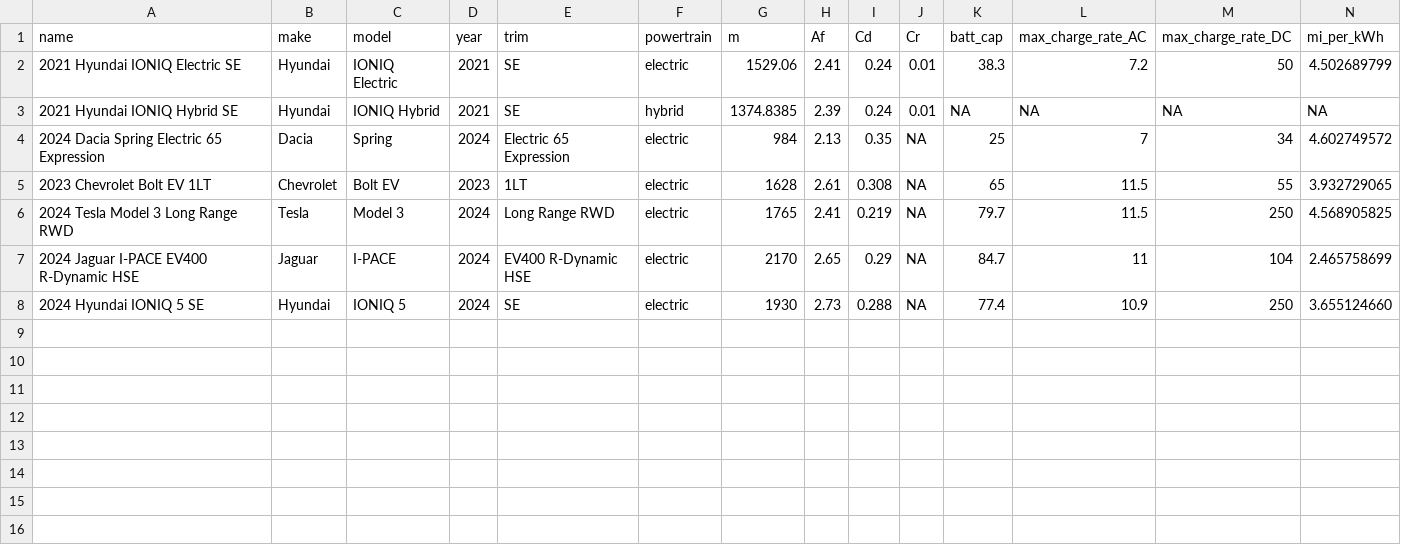
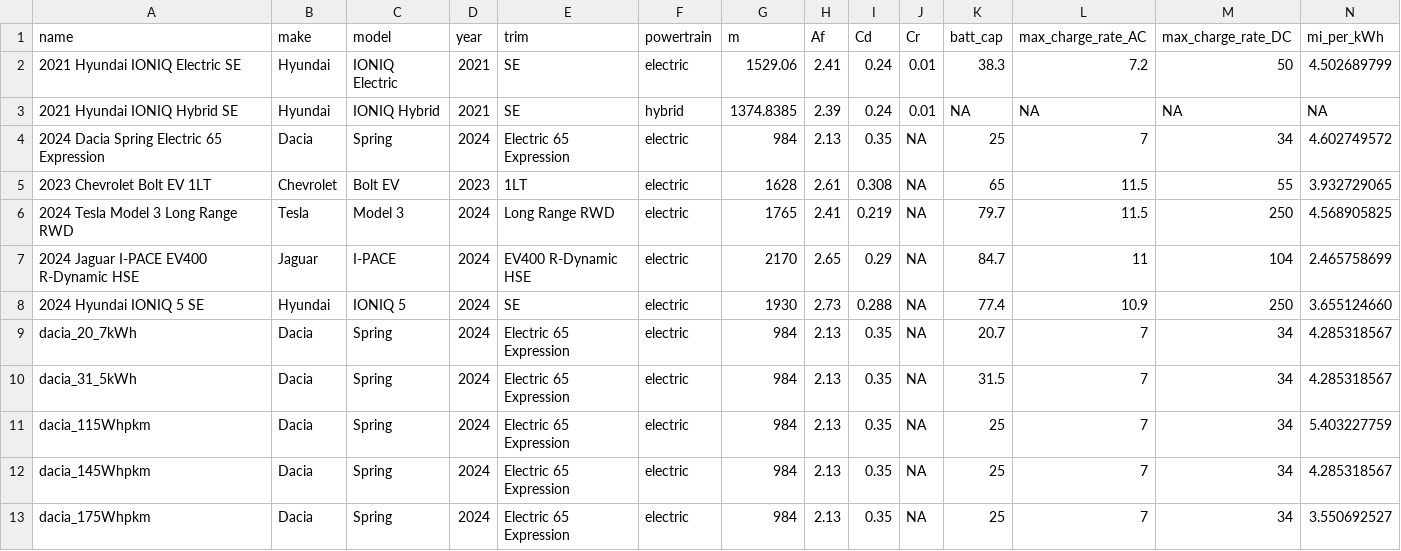
Before and after one commit to Stanford-Sustainable-Systems-Lab/pamodpy, a CSV file: pamodpy/data/Vehicle_parameters.csv, drawn as a sheet; only a part is shown; rows hold the shown columns only; the diff names each change by its address in the sheet, - before the commit and + after, or states it on an @@ line.

Commit message:
New Sherlock experiment configs for first five energy consump batt experiments

```diff
--- a/pamodpy/data/Vehicle_parameters.csv
+++ b/pamodpy/data/Vehicle_parameters.csv
+row 9: dacia_20_7kWh | Dacia | Spring | 2024 | Electric 65 Expression | electric | 984 | 2.13 | 0.35 | NA | 20.7 | 7 | 34 | 4.285318567
+row 10: dacia_31_5kWh | Dacia | Spring | 2024 | Electric 65 Expression | electric | 984 | 2.13 | 0.35 | NA | 31.5 | 7 | 34 | 4.285318567
+row 11: dacia_115Whpkm | Dacia | Spring | 2024 | Electric 65 Expression | electric | 984 | 2.13 | 0.35 | NA | 25 | 7 | 34 | 5.403227759
+row 12: dacia_145Whpkm | Dacia | Spring | 2024 | Electric 65 Expression | electric | 984 | 2.13 | 0.35 | NA | 25 | 7 | 34 | 4.285318567
+row 13: dacia_175Whpkm | Dacia | Spring | 2024 | Electric 65 Expression | electric | 984 | 2.13 | 0.35 | NA | 25 | 7 | 34 | 3.550692527
```
Also changed, not shown: 5 other files.
